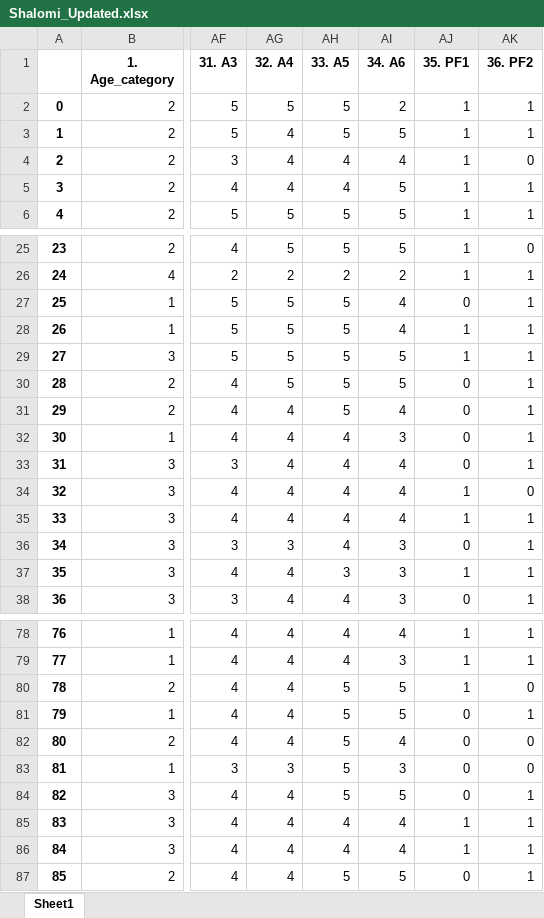
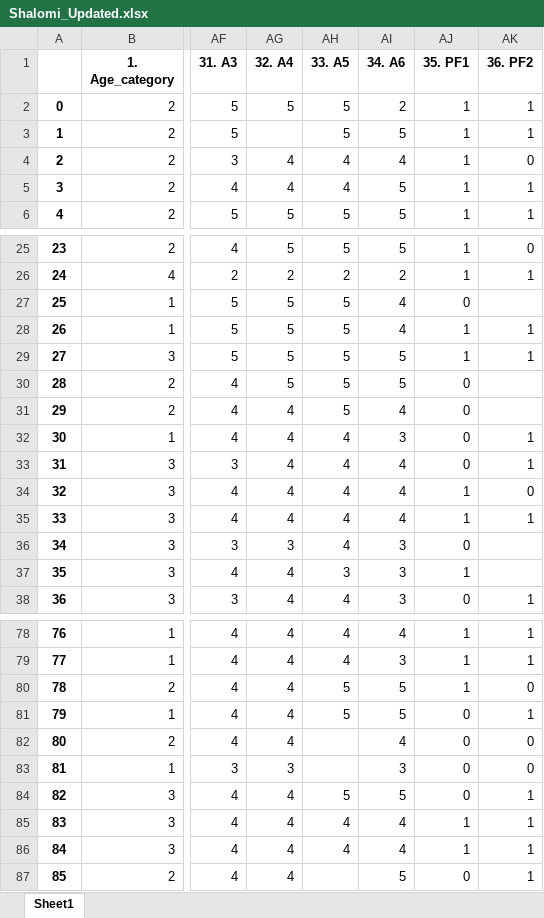
Before and after one commit to DilshanSonnadara/NursingAnalysis, an Excel workbook: Shalomi_Updated.xlsx, sheet Sheet1, drawn as a sheet; only a part is shown, gaps mark what is left out; values as stored, in another font and other column widths than the file's, no borders; the diff covers the shown part only; the diff names each change by its address in the sheet, - before the commit and + after, or states it on an @@ line.

```diff
--- a/Shalomi_Updated.xlsx (sheet Sheet1)
+++ b/Shalomi_Updated.xlsx (sheet Sheet1)
-AG3 (32. A4): 4
+AG3 (32. A4): (empty)
-AK27 (36. PF2): 1
+AK27 (36. PF2): (empty)
-AK30:AK31 (36. PF2): 1
+AK30:AK31 (36. PF2): (empty)
-AK36:AK37 (36. PF2): 1
+AK36:AK37 (36. PF2): (empty)
-AH82:AH83 (33. A5): 5
+AH82:AH83 (33. A5): (empty)
-AH87 (33. A5): 5
+AH87 (33. A5): (empty)
```
Also changed, not shown: 2 edited cells elsewhere in this sheet, missing_values.xlsx, 1 other file.
